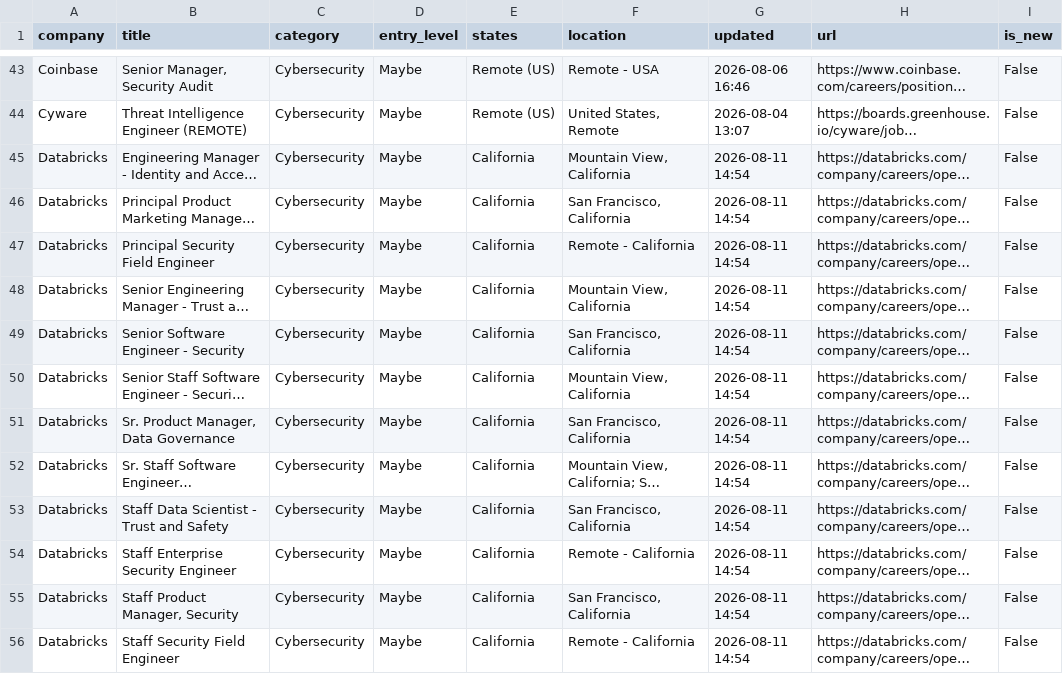
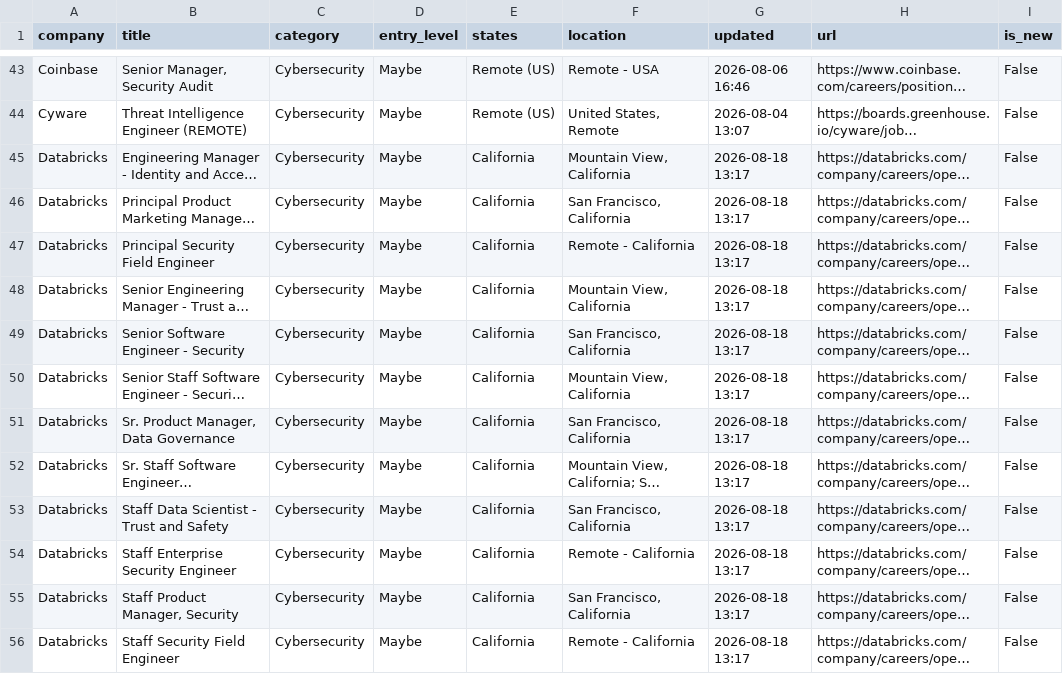
Before and after one commit to bikloz50/cybersecurity-job-tracker, a CSV file: cyber_jobs.csv, drawn as a sheet; only a part is shown, gaps mark what is left out; long unchanged cells end in …; the diff covers the shown part only; the diff names each change by its address in the sheet, - before the commit and + after, or states it on an @@ line.

```diff
--- a/cyber_jobs.csv
+++ b/cyber_jobs.csv
-G45:G56 (updated): 2026-08-11 14:54
+G45:G56 (updated): 2026-08-18 13:17
```
Also changed, not shown: 1 added row, 4 removed rows and 20 edited cells elsewhere in this file, 3 other files.
